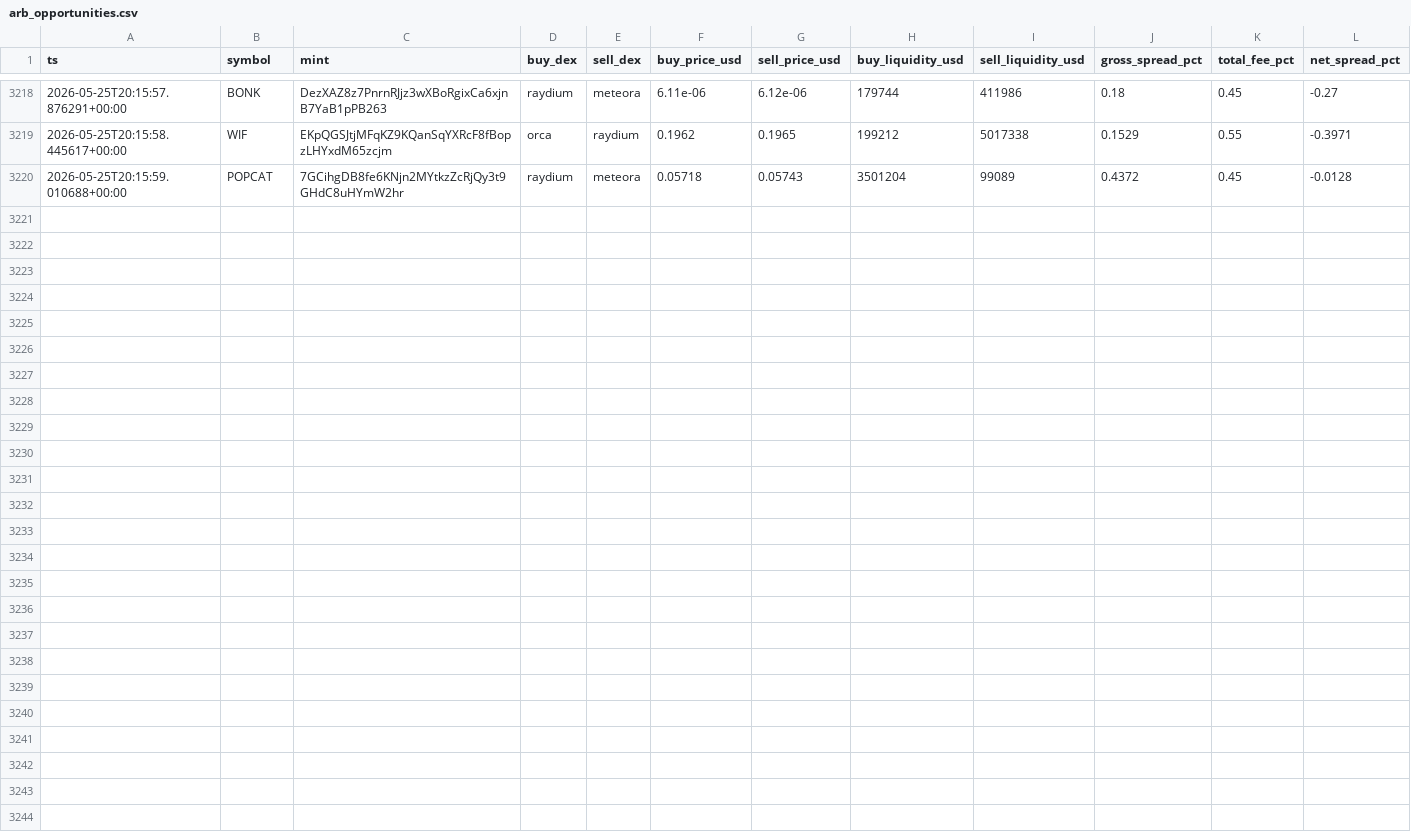
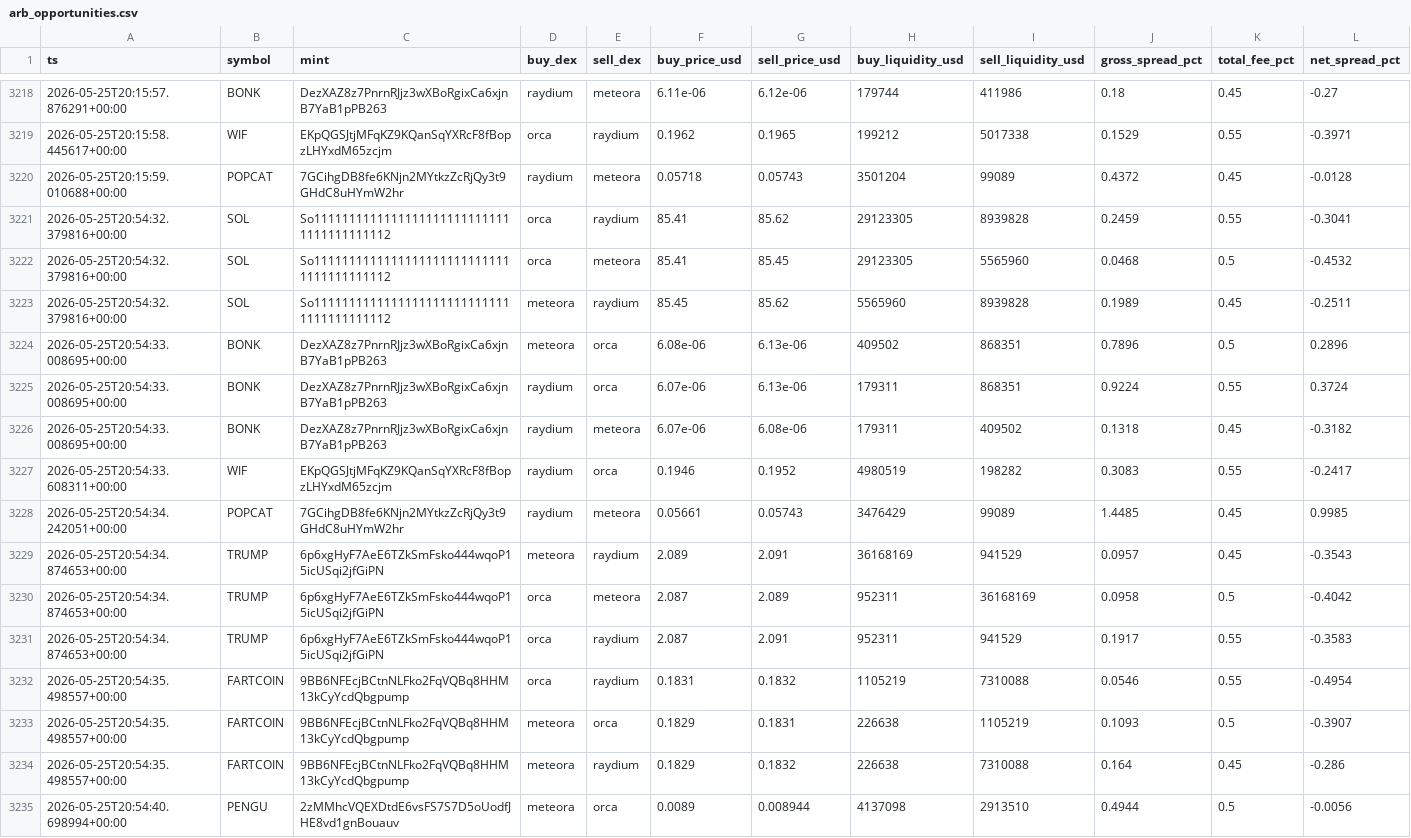
Before and after one commit to daniel-saifulin/dexscreener, a CSV file: arb_opportunities.csv, drawn as a sheet; only a part is shown, gaps mark what is left out; rows hold the shown columns only; the diff names each change by its address in the sheet, - before the commit and + after, or states it on an @@ line.

```diff
--- a/arb_opportunities.csv
+++ b/arb_opportunities.csv
+row 3221: 2026-05-25T20:54:32.379816+00:00 | SOL | So11111111111111111111111111111111111111112 | orca | raydium | 85.41 | 85.62 | 29123305 | 8939828 | 0.2459 | 0.55 | -0.3041
+row 3222: 2026-05-25T20:54:32.379816+00:00 | SOL | So11111111111111111111111111111111111111112 | orca | meteora | 85.41 | 85.45 | 29123305 | 5565960 | 0.0468 | 0.5 | -0.4532
+row 3223: 2026-05-25T20:54:32.379816+00:00 | SOL | So11111111111111111111111111111111111111112 | meteora | raydium | 85.45 | 85.62 | 5565960 | 8939828 | 0.1989 | 0.45 | -0.2511
+row 3224: 2026-05-25T20:54:33.008695+00:00 | BONK | DezXAZ8z7PnrnRJjz3wXBoRgixCa6xjnB7YaB1pPB263 | meteora | orca | 6.08e-06 | 6.13e-06 | 409502 | 868351 | 0.7896 | 0.5 | 0.2896
+row 3225: 2026-05-25T20:54:33.008695+00:00 | BONK | DezXAZ8z7PnrnRJjz3wXBoRgixCa6xjnB7YaB1pPB263 | raydium | orca | 6.07e-06 | 6.13e-06 | 179311 | 868351 | 0.9224 | 0.55 | 0.3724
+row 3226: 2026-05-25T20:54:33.008695+00:00 | BONK | DezXAZ8z7PnrnRJjz3wXBoRgixCa6xjnB7YaB1pPB263 | raydium | meteora | 6.07e-06 | 6.08e-06 | 179311 | 409502 | 0.1318 | 0.45 | -0.3182
+row 3227: 2026-05-25T20:54:33.608311+00:00 | WIF | EKpQGSJtjMFqKZ9KQanSqYXRcF8fBopzLHYxdM65zcjm | raydium | orca | 0.1946 | 0.1952 | 4980519 | 198282 | 0.3083 | 0.55 | -0.2417
+row 3228: 2026-05-25T20:54:34.242051+00:00 | POPCAT | 7GCihgDB8fe6KNjn2MYtkzZcRjQy3t9GHdC8uHYmW2hr | raydium | meteora | 0.05661 | 0.05743 | 3476429 | 99089 | 1.4485 | 0.45 | 0.9985
+row 3229: 2026-05-25T20:54:34.874653+00:00 | TRUMP | 6p6xgHyF7AeE6TZkSmFsko444wqoP15icUSqi2jfGiPN | meteora | raydium | 2.089 | 2.091 | 36168169 | 941529 | 0.0957 | 0.45 | -0.3543
+row 3230: 2026-05-25T20:54:34.874653+00:00 | TRUMP | 6p6xgHyF7AeE6TZkSmFsko444wqoP15icUSqi2jfGiPN | orca | meteora | 2.087 | 2.089 | 952311 | 36168169 | 0.0958 | 0.5 | -0.4042
+row 3231: 2026-05-25T20:54:34.874653+00:00 | TRUMP | 6p6xgHyF7AeE6TZkSmFsko444wqoP15icUSqi2jfGiPN | orca | raydium | 2.087 | 2.091 | 952311 | 941529 | 0.1917 | 0.55 | -0.3583
+row 3232: 2026-05-25T20:54:35.498557+00:00 | FARTCOIN | 9BB6NFEcjBCtnNLFko2FqVQBq8HHM13kCyYcdQbgpump | orca | raydium | 0.1831 | 0.1832 | 1105219 | 7310088 | 0.0546 | 0.55 | -0.4954
+row 3233: 2026-05-25T20:54:35.498557+00:00 | FARTCOIN | 9BB6NFEcjBCtnNLFko2FqVQBq8HHM13kCyYcdQbgpump | meteora | orca | 0.1829 | 0.1831 | 226638 | 1105219 | 0.1093 | 0.5 | -0.3907
+row 3234: 2026-05-25T20:54:35.498557+00:00 | FARTCOIN | 9BB6NFEcjBCtnNLFko2FqVQBq8HHM13kCyYcdQbgpump | meteora | raydium | 0.1829 | 0.1832 | 226638 | 7310088 | 0.164 | 0.45 | -0.286
+row 3235: 2026-05-25T20:54:40.698994+00:00 | PENGU | 2zMMhcVQEXDtdE6vsFS7S7D5oUodfJHE8vd1gnBouauv | meteora | orca | 0.0089 | 0.008944 | 4137098 | 2913510 | 0.4944 | 0.5 | -0.0056
```
